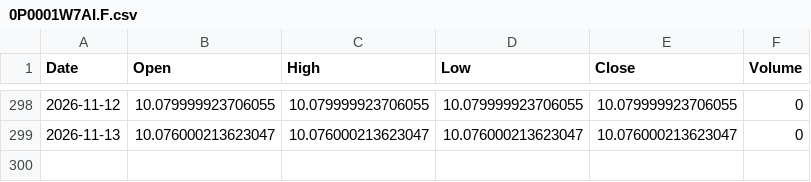
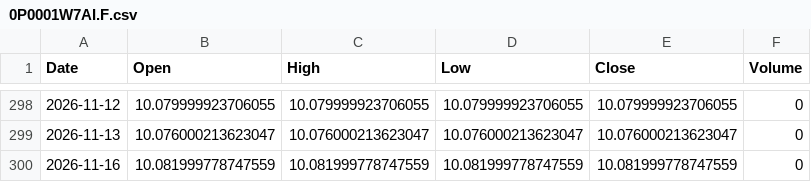
Before and after one commit to mmueses/estrategia-claude, a CSV file: datos/0P0001W7AI.F.csv, drawn as a sheet; only a part is shown, gaps mark what is left out.

```diff
--- a/datos/0P0001W7AI.F.csv
+++ b/datos/0P0001W7AI.F.csv
@@ -299 +299,2 @@ Date,Open,High,Low,Close,Volume
 2026-11-13,10.076000213623047,10.076000213623047,10.076000213623047,10.076000213623047,0
+2026-11-16,10.081999778747559,10.081999778747559,10.081999778747559,10.081999778747559,0
```
Also changed, not shown: datos/0P00000N5G.F.csv, datos/0P0001XF42.F.csv, 2 other files.
